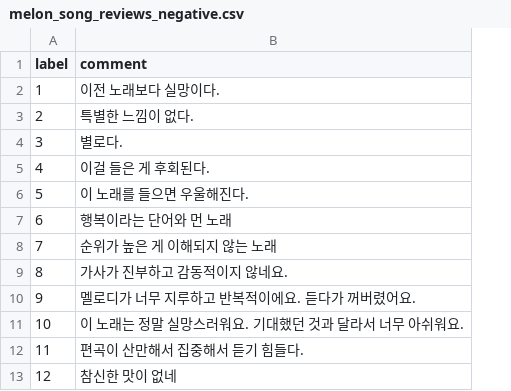
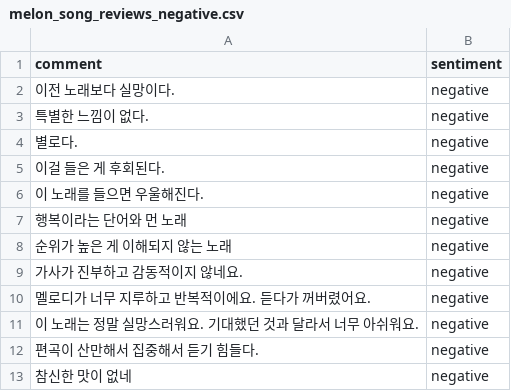
Before and after one commit to Sominee/DPR_Proj, a CSV file: melon_reviews/melon_song_reviews_negative.csv, drawn as a sheet; only a part is shown; removed rows and columns are numbered as before the commit, all else as after; the diff names each change by its address in the sheet, - before the commit and + after, or states it on an @@ line.

```diff
--- a/melon_reviews/melon_song_reviews_negative.csv
+++ b/melon_reviews/melon_song_reviews_negative.csv
-column A (label), rows 2-13: 1 | 2 | 3 | 4 | 5 | 6 | 7 | 8 | 9 | 10 | 11 | 12
+column B (sentiment), rows 2-13: all negative
```
Also changed, not shown: melon_reviews/melon_song_reviews.csv.
